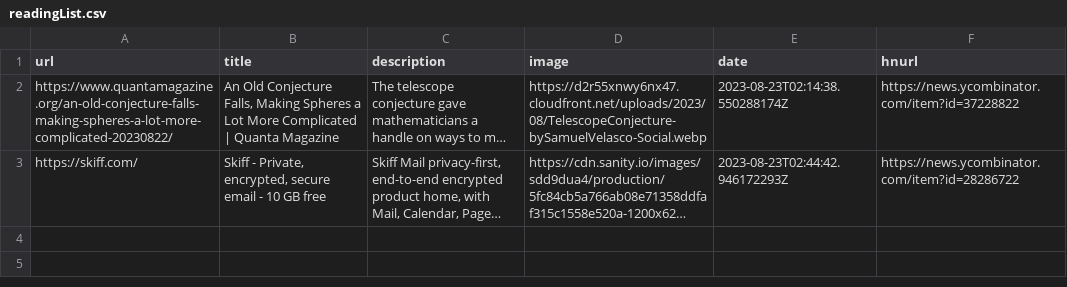
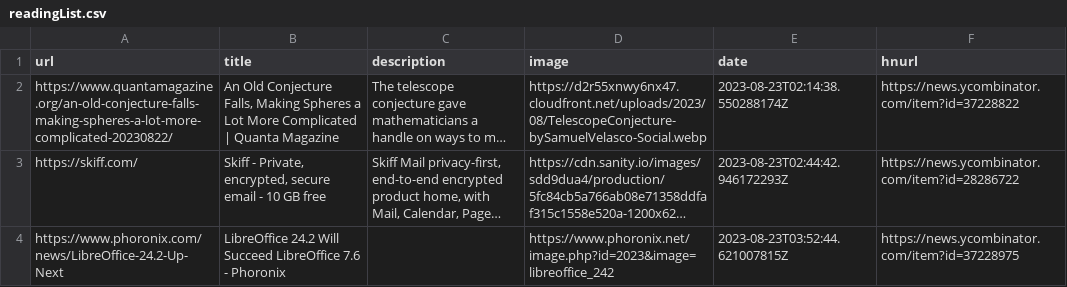
Before and after one commit to pythoncrazy/listofreading, a CSV file: readingList.csv, drawn as a sheet; long unchanged cells end in …; the diff names each change by its address in the sheet, - before the commit and + after, or states it on an @@ line.

Commit message:
Automated reading list update on Wed Aug 23 03:52:44 UTC 2023

```diff
--- a/readingList.csv
+++ b/readingList.csv
+row 4: https://www.phoronix.com/news/LibreOffice-24.2-Up-Next | LibreOffice 24.2 Will Succeed LibreOffice 7.6 - Phoronix |  | https://www.phoronix.net/image.php?id=2023&image=libreoffice_242 | 2023-08-23T03:52:44.621007815Z | https://news.ycombinator.com/item?id=37228975
```
